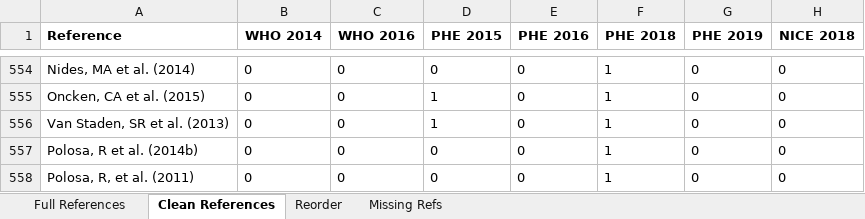
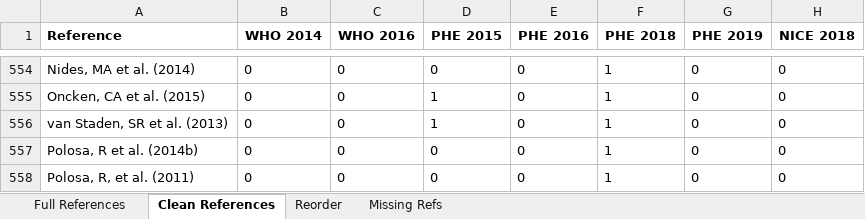
Before and after one commit to marissasmith8/Citation-Network-Analysis, an Excel workbook: data/Refs full - corrected Feb20.xlsx, sheet Clean References, drawn as a sheet; only a part is shown, gaps mark what is left out; values as stored, in another font and other column widths than the file's, no borders; 1 other sheet too large or unreadable and not compared; the diff names each change by its address in the sheet, - before the commit and + after, or states it on an @@ line.

Commit message:
tidied excel

```diff
--- a/data/Refs full - corrected Feb20.xlsx (sheet Clean References)
+++ b/data/Refs full - corrected Feb20.xlsx (sheet Clean References)
-A556 (Reference): Van Staden, SR et al. (2013)
+A556 (Reference): van Staden, SR et al. (2013)
```
